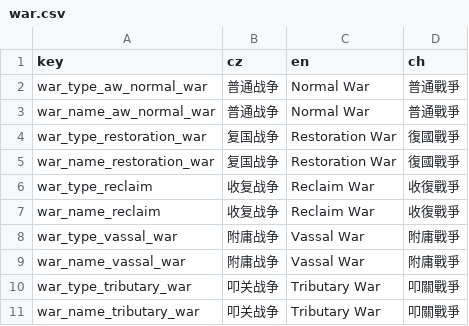
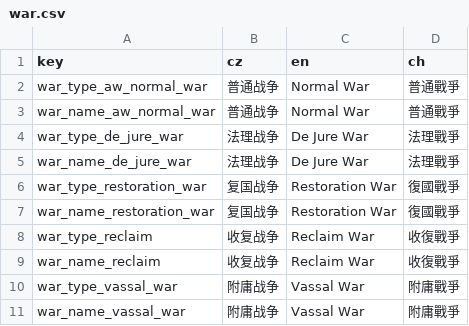
Before and after one commit to monpai-lover/AncientWarfare3.0, a CSV file: Locales/war.csv, drawn as a sheet; only a part is shown; the shorter side is filled out with more unchanged rows.

Commit message:
chore: sync war de jure and supporter updates

```diff
--- a/Locales/war.csv
+++ b/Locales/war.csv
@@ -3,2 +3,4 @@ war_type_aw_normal_war,普通战争,Normal War,普通戰爭
 war_name_aw_normal_war,普通战争,Normal War,普通戰爭
+war_type_de_jure_war,法理战争,De Jure War,法理戰爭
+war_name_de_jure_war,法理战争,De Jure War,法理戰爭
 war_type_restoration_war,复国战争,Restoration War,復國戰爭
```
Also changed, not shown: Locales/aw3_court.csv, supporters.csv, 26 other files.
